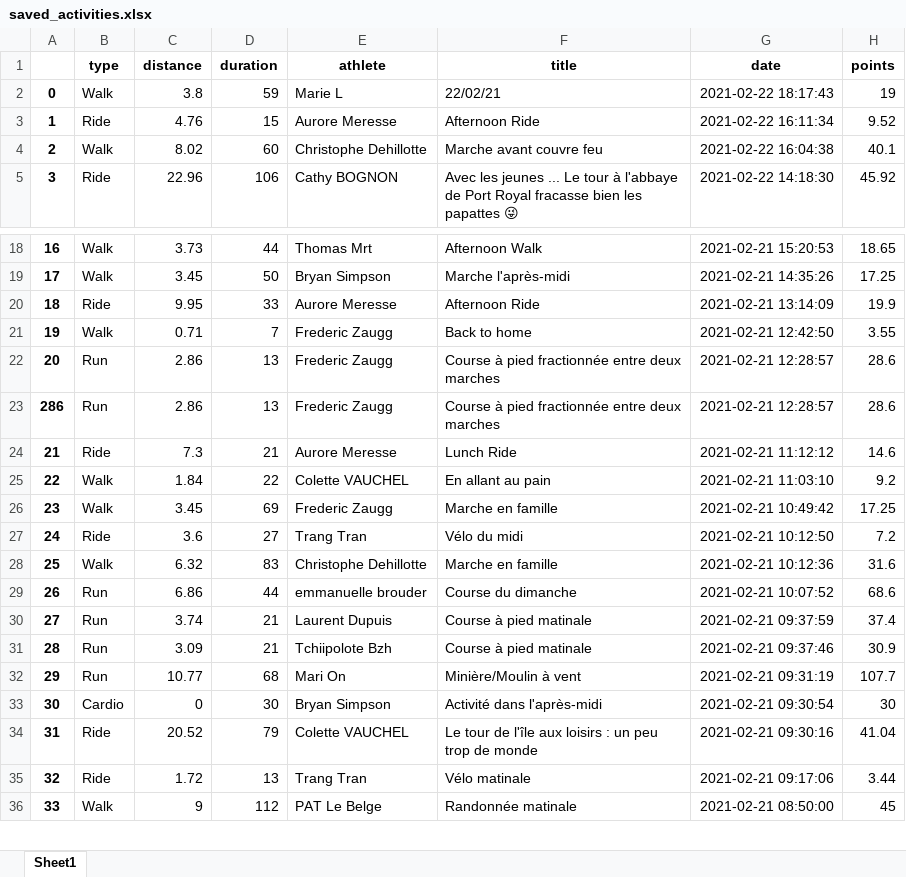
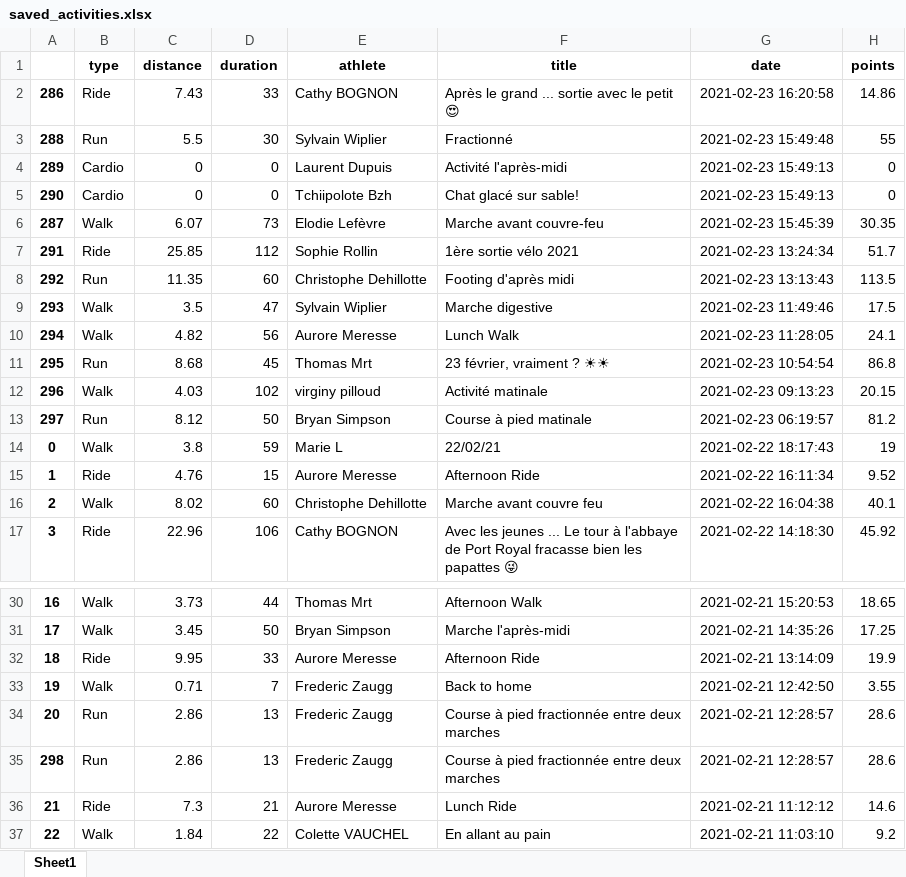
Before and after one commit to bcmb78/bcmb-site-hugo, an Excel workbook: content/defi/saved_activities.xlsx, sheet Sheet1, drawn as a sheet; only a part is shown, gaps mark what is left out; the shorter side is filled out with more unchanged rows; values as stored, in another font and other column widths than the file's, no borders; addresses are those after the commit; the diff names each change by its address in the sheet, - before the commit and + after, or states it on an @@ line.

Commit message:
update data

```diff
--- a/content/defi/saved_activities.xlsx (sheet Sheet1)
+++ b/content/defi/saved_activities.xlsx (sheet Sheet1)
+row 2: 286 | Ride | 7.43 | 33 | Cathy BOGNON | Après le grand ... sortie avec le petit 😍 | 2021-02-23 16:20:58 | 14.86
+row 3: 288 | Run | 5.5 | 30 | Sylvain Wiplier | Fractionné | 2021-02-23 15:49:48 | 55
+row 4: 289 | Cardio | 0 | 0 | Laurent Dupuis | Activité l'après-midi | 2021-02-23 15:49:13 | 0
+row 5: 290 | Cardio | 0 | 0 | Tchiipolote Bzh | Chat glacé sur sable! | 2021-02-23 15:49:13 | 0
+row 6: 287 | Walk | 6.07 | 73 | Elodie Lefèvre | Marche avant couvre-feu | 2021-02-23 15:45:39 | 30.35
+row 7: 291 | Ride | 25.85 | 112 | Sophie Rollin | 1ère sortie vélo 2021 | 2021-02-23 13:24:34 | 51.7
+row 8: 292 | Run | 11.35 | 60 | Christophe Dehillotte | Footing d'après midi | 2021-02-23 13:13:43 | 113.5
+row 9: 293 | Walk | 3.5 | 47 | Sylvain Wiplier | Marche digestive | 2021-02-23 11:49:46 | 17.5
+row 10: 294 | Walk | 4.82 | 56 | Aurore Meresse | Lunch Walk | 2021-02-23 11:28:05 | 24.1
+row 11: 295 | Run | 8.68 | 45 | Thomas Mrt | 23 février, vraiment ? ☀☀ | 2021-02-23 10:54:54 | 86.8
+row 12: 296 | Walk | 4.03 | 102 | virginy pilloud | Activité matinale | 2021-02-23 09:13:23 | 20.15
+row 13: 297 | Run | 8.12 | 50 | Bryan Simpson | Course à pied matinale | 2021-02-23 06:19:57 | 81.2
@@ column A renumbered between rows 35 and 96 @@
```
Also changed, not shown: content/defi/equipes.xlsx, 3 other files.
